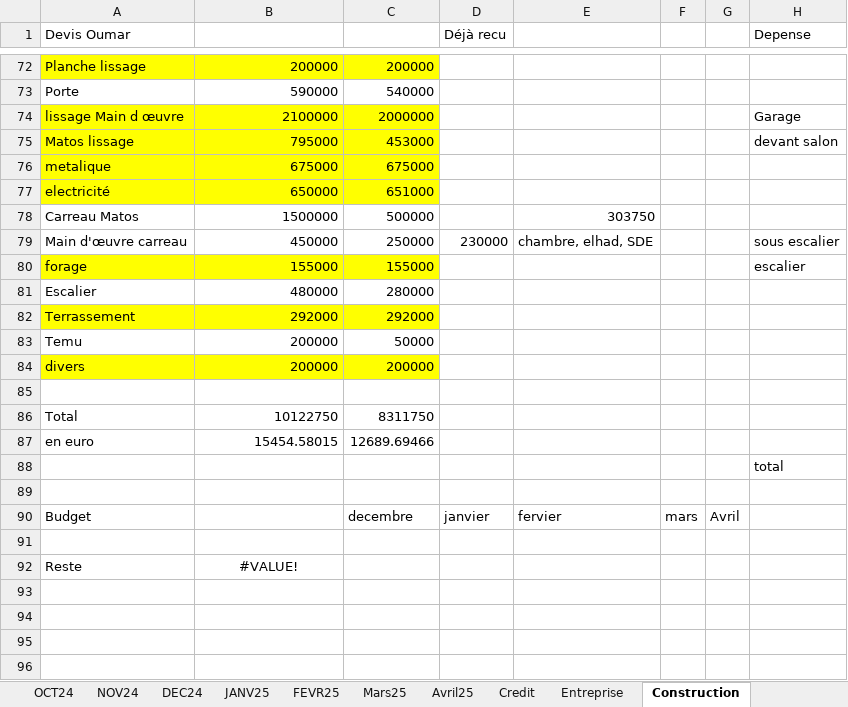
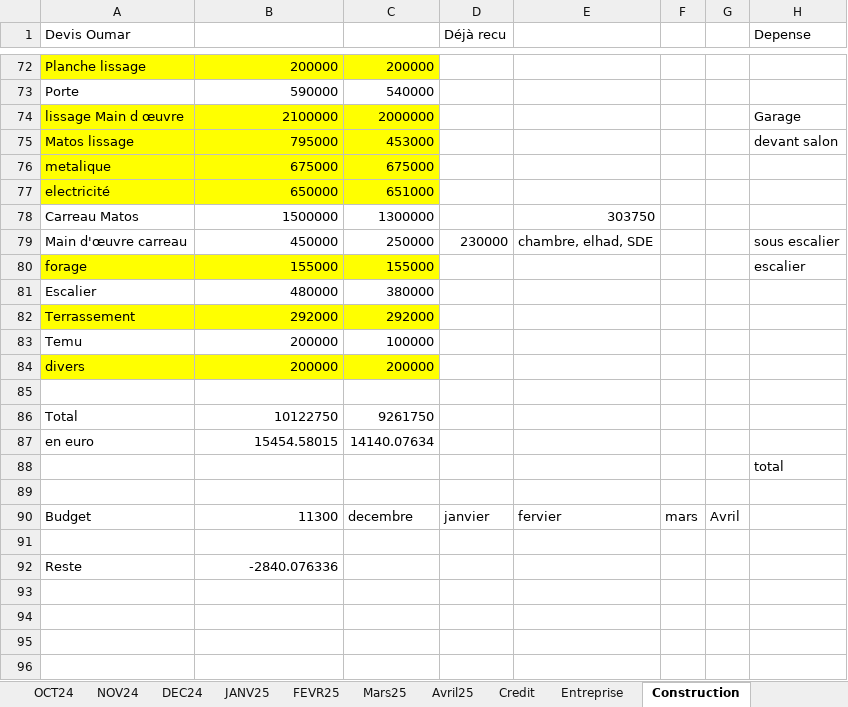
Before and after one commit to Aboudara/myDocs, an Excel workbook: Budget2.xlsx, sheet Construction, drawn as a sheet; only a part is shown, gaps mark what is left out; values as stored, in another font and other column widths than the file's, no borders; the diff names each change by its address in the sheet, - before the commit and + after, or states it on an @@ line.

Commit message:
180425

```diff
--- a/Budget2.xlsx (sheet Construction)
+++ b/Budget2.xlsx (sheet Construction)
-C78: 500000
+C78: 1300000
-C81: 280000
+C81: 380000
-C83: 50000
+C83: 100000
-C86: 8311750
+C86: 9261750
-C87: 12689.69466
+C87: 14140.07634
-B90: (empty)
+B90: 11300
-B92: #VALUE!
+B92: -2840.076336
-B92 alignment: center
+B92 alignment: right
```
